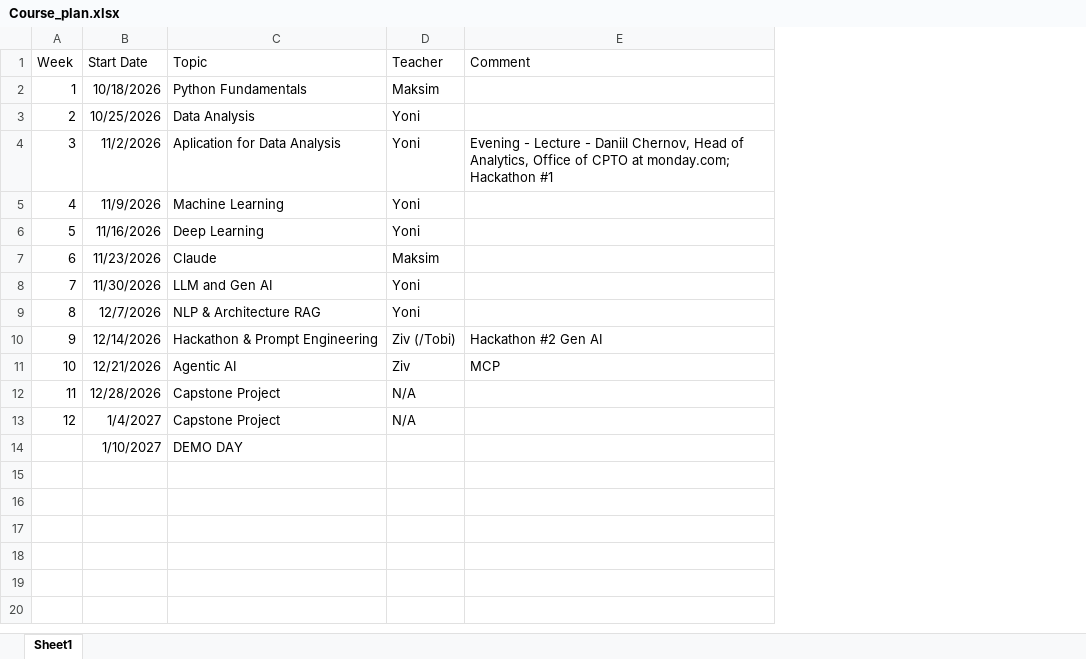
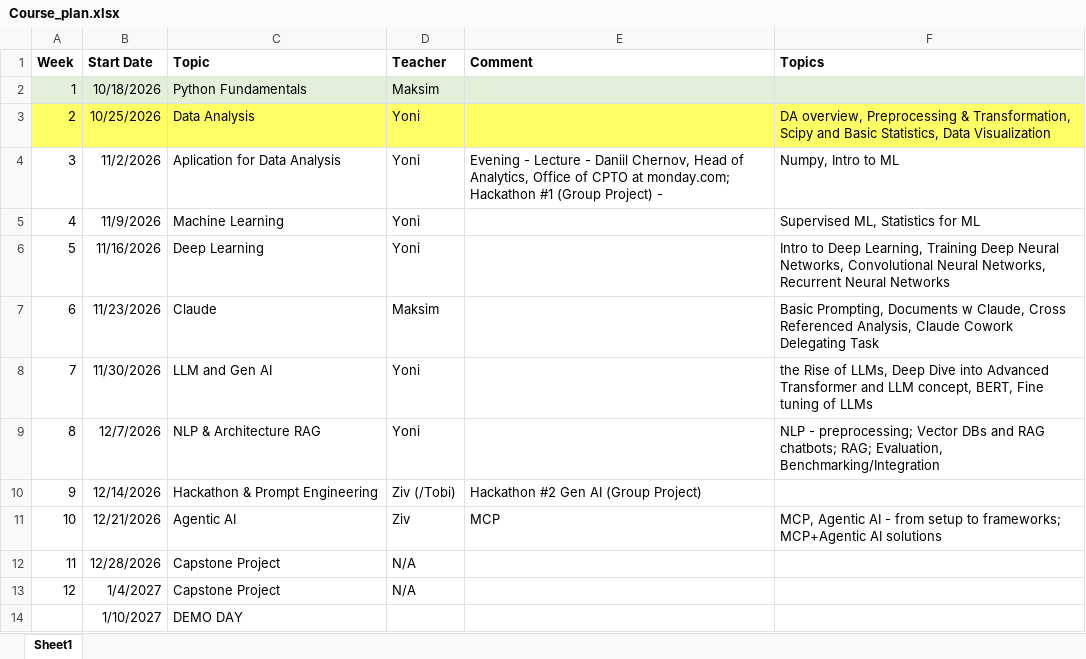
Before and after one commit to GitDimaN/DI_Bootcamp, an Excel workbook: Course_plan.xlsx, sheet Sheet1, drawn as a sheet; values as stored, in another font and other column widths than the file's, no borders; the diff names each change by its address in the sheet, - before the commit and + after, or states it on an @@ line.

Commit message:
initial commit mandatory XP - week2 day 3

```diff
--- a/Course_plan.xlsx (sheet Sheet1)
+++ b/Course_plan.xlsx (sheet Sheet1)
+column F (Topics), rows 3-11: DA overview, Preprocessing & Transformation, Scipy and Basic Statistics, Data Visualization | Numpy, Intro to ML | Supervised ML, Statistics for ML | Intro to Deep Learning, Training Deep Neural Networks, Convolutional Neural Networks, Recurrent Neural Networks | Basic Prompting, Documents w Claude, Cross Referenced Analysis, Claude Cowork Delegating Task | the Rise of LLMs, Deep Dive into Advanced Transformer and LLM concept, BERT, Fine tuning of LLMs | NLP - preprocessing; Vector DBs and RAG chatbots; RAG; Evaluation, Benchmarking/Integration |  | MCP, Agentic AI - from setup to frameworks; MCP+Agentic AI solutions
-A1:E1 bold: off
+A1:E1 bold: on
-A2:E2 fill: none
+A2:E2 fill: #E2F0D9
-A3:E3 fill: none
+A3:E3 fill: #FFFF66
-E4 (Comment): …Hackathon #1
+E4 (Comment): …Hackathon #1 (Group Project) -
-E10 (Comment): Hackathon #2 Gen AI
+E10 (Comment): Hackathon #2 Gen AI (Group Project)
```
Also changed, not shown: 1 other file.
